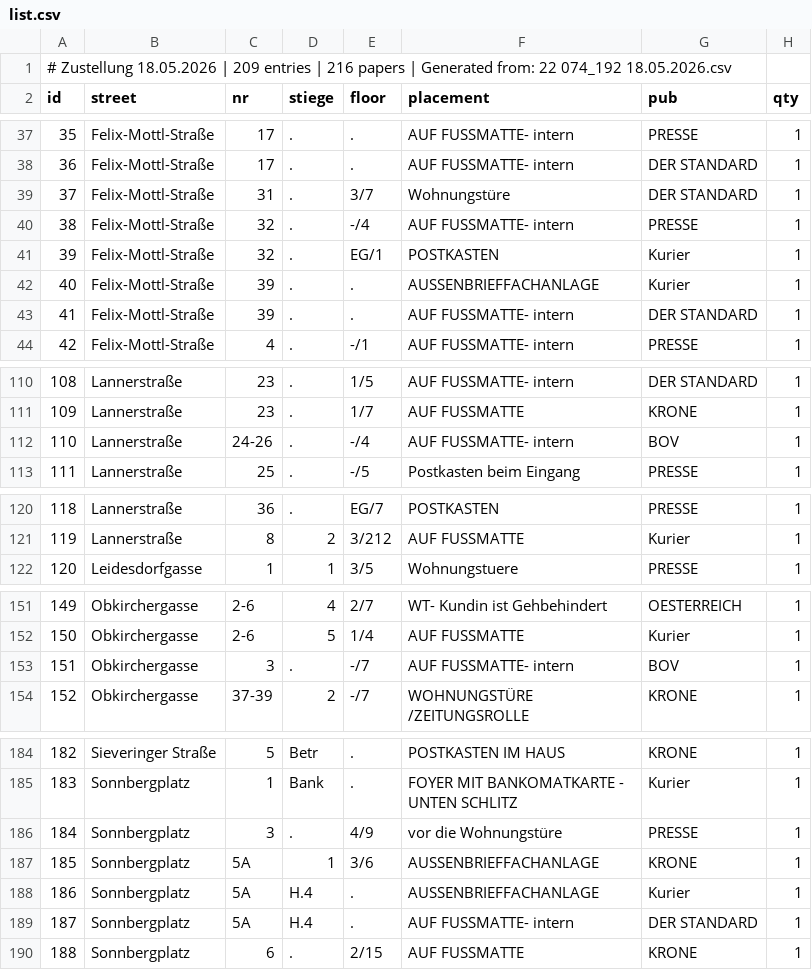
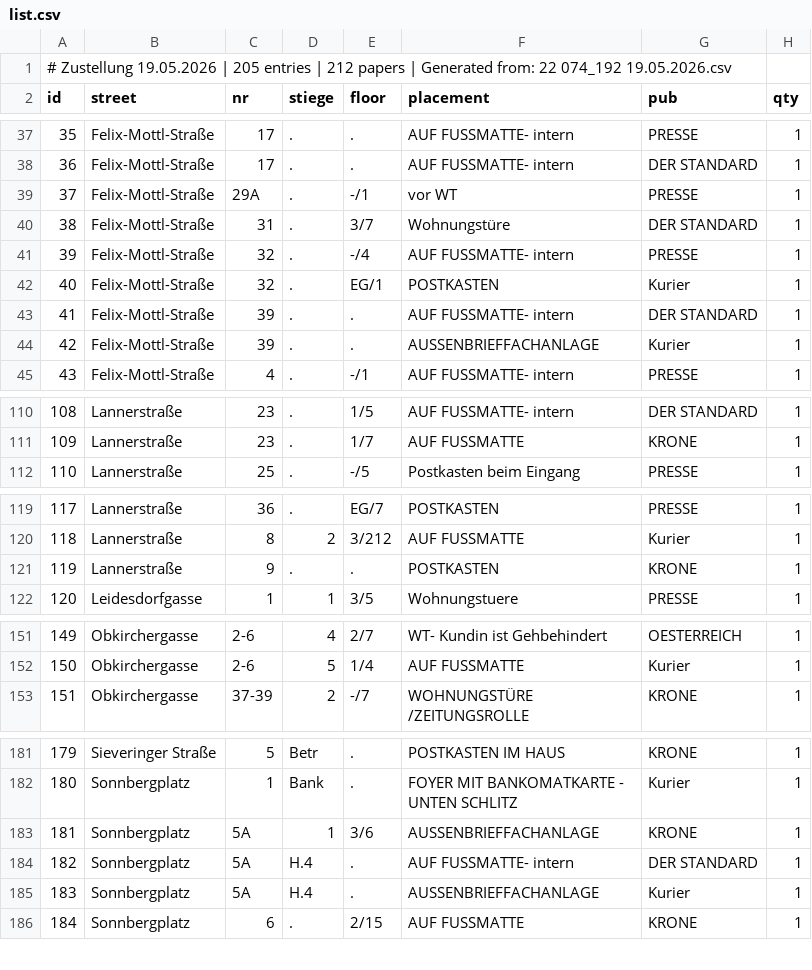
Before and after one commit to invested95-del/zustellung-app, a CSV file: list.csv, drawn as a sheet; only a part is shown, gaps mark what is left out; removed rows and columns are numbered as before the commit, all else as after; the diff covers the shown part only; the diff names each change by its address in the sheet, - before the commit and + after, or states it on an @@ line.

```diff
--- a/list.csv
+++ b/list.csv
@@ column A (id) renumbered from row 1 down @@
+row 39: 37 | Felix-Mottl-Straße | 29A | . | -/1 | vor WT | PRESSE | 1
-row 112: 110 | Lannerstraße | 24-26 | . | -/4 | AUF FUSSMATTE- intern | BOV | 1
+row 121: 119 | Lannerstraße | 9 | . | . | POSTKASTEN | KRONE | 1
-row 153: 151 | Obkirchergasse | 3 | . | -/7 | AUF FUSSMATTE- intern | BOV | 1
-row 186: 184 | Sonnbergplatz | 3 | . | 4/9 | vor die Wohnungstüre | PRESSE | 1
@@ row 189 moved to row 184: 182 @@
```
Also changed, not shown: 1 added row, 4 removed rows, 6 moved rows and 2 edited cells elsewhere in this file.
